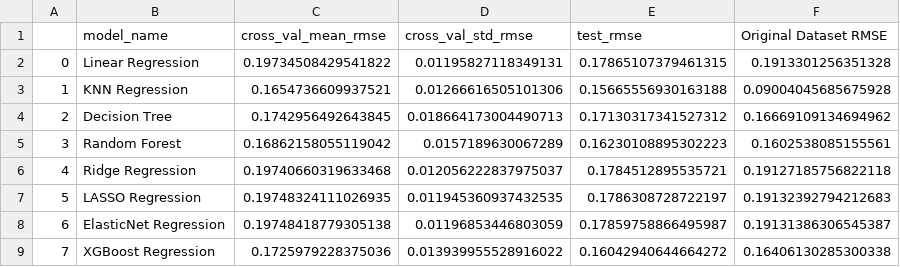
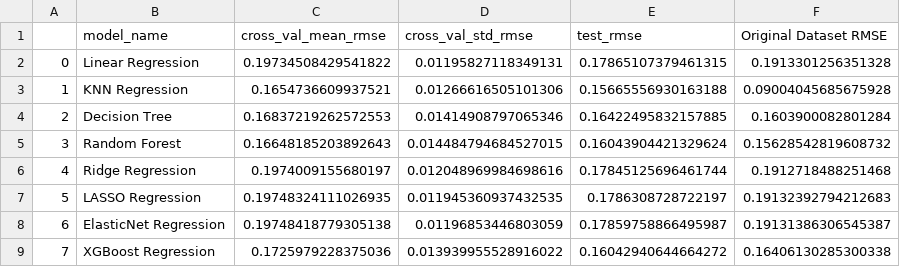
Before and after one commit to chrisizenour/football_analysis, a CSV file: data/exports/model_results_df.csv, drawn as a sheet.

Commit message:
updated regression models

```diff
--- a/data/exports/model_results_df.csv
+++ b/data/exports/model_results_df.csv
@@ -3,5 +3,5 @@
 1,KNN Regression,0.1654736609937521,0.01266616505101306,0.15665556930163188,0.09004045685675928
-2,Decision Tree,0.1742956492643845,0.018664173004490713,0.17130317341527312,0.16669109134694962
-3,Random Forest,0.16862158055119042,0.0157189630067289,0.16230108895302223,0.1602538085155561
-4,Ridge Regression,0.19740660319633468,0.012056222837975037,0.1784512895535721,0.19127185756822118
+2,Decision Tree,0.16837219262572553,0.01414908797065346,0.16422495832157885,0.1603900082801284
+3,Random Forest,0.16648185203892643,0.014484794684527015,0.16043904421329624,0.15628542819608732
+4,Ridge Regression,0.1974009155680197,0.012048969984698616,0.17845125696461744,0.1912718488251468
 5,LASSO Regression,0.19748324111026935,0.011945360937432535,0.1786308728722197,0.19132392794212683
```
Also changed, not shown: 33 other files.
